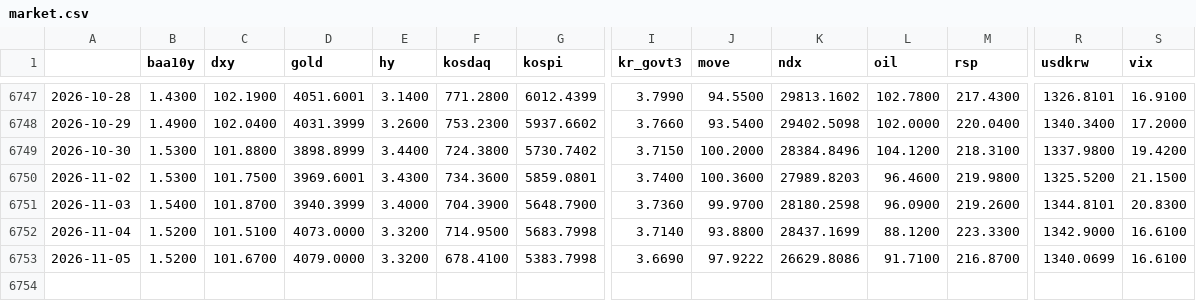
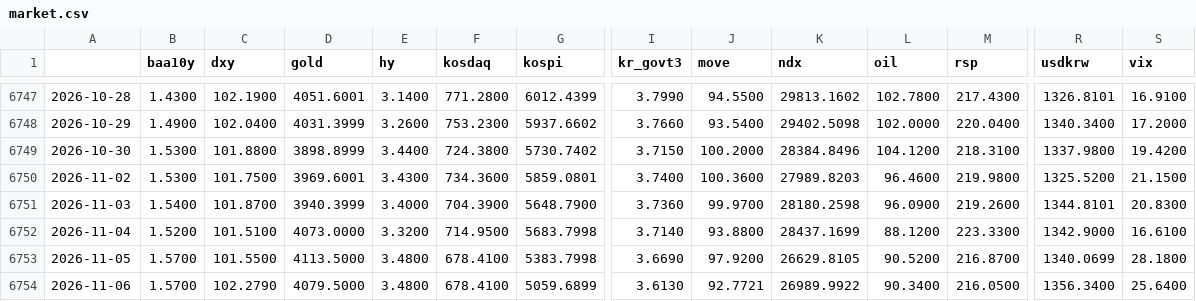
Before and after one commit to sebals38/InvestmentGuide, a CSV file: data/market.csv, drawn as a sheet; only a part is shown, gaps mark what is left out; rows hold the shown columns only; the diff names each change by its address in the sheet, - before the commit and + after, or states it on an @@ line.

```diff
--- a/data/market.csv
+++ b/data/market.csv
-B6753 (baa10y): 1.5200
+B6753 (baa10y): 1.5700
-C6753 (dxy): 101.6700
+C6753 (dxy): 101.5500
-D6753 (gold): 4079.0000
+D6753 (gold): 4113.5000
-E6753 (hy): 3.3200
+E6753 (hy): 3.4800
-J6753 (move): 97.9222
+J6753 (move): 97.9200
-K6753 (ndx): 26629.8086
+K6753 (ndx): 26629.8105
-L6753 (oil): 91.7100
+L6753 (oil): 90.5200
-S6753 (vix): 16.6100
+S6753 (vix): 28.1800
+row 6754: 2026-11-06 | 1.5700 | 102.2790 | 4079.5000 | 3.4800 | 678.4100 | 5059.6899 | 3.6130 | 92.7721 | 26989.9922 | 90.3400 | 216.0500 | 1356.3400 | 25.6400
```
Also changed, not shown: report/history.csv, 1 other file.
